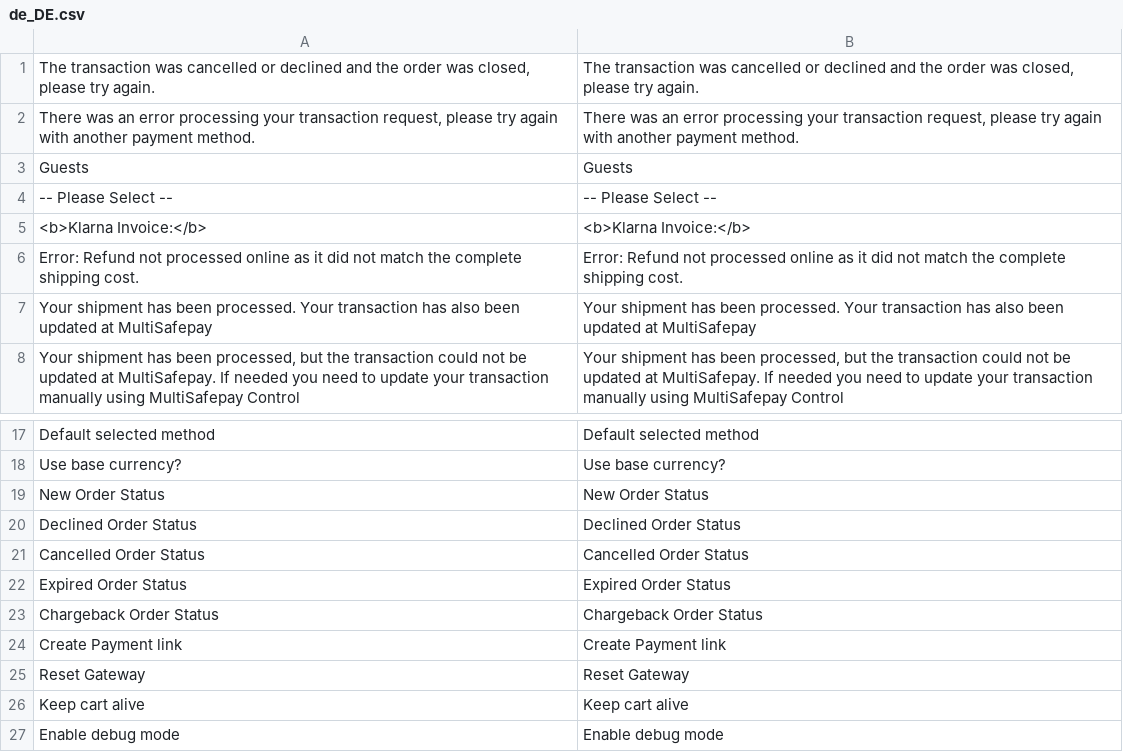
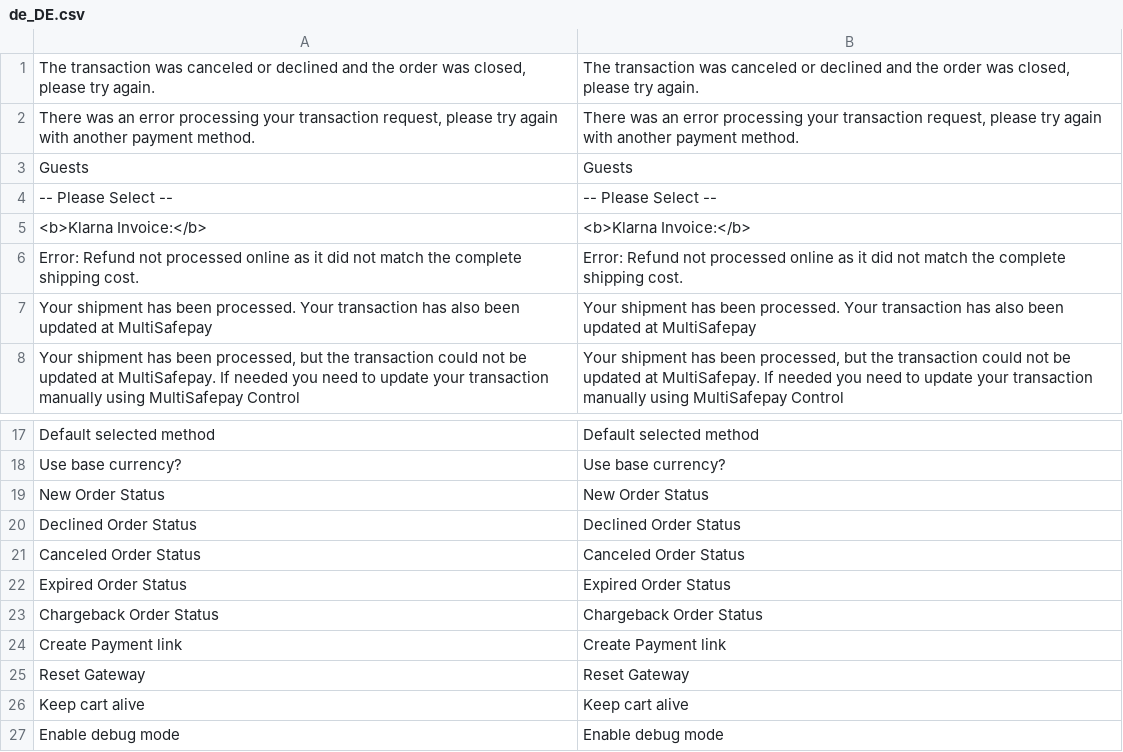
Before and after one commit to MultiSafepay/Magento2Msp, a CSV file: i18n/de_DE.csv, drawn as a sheet; only a part is shown, gaps mark what is left out.

Commit message:
PLGMAGTWOS-408: Correct spelling of canceled in MultiSafepay Settings

```diff
--- a/i18n/de_DE.csv
+++ b/i18n/de_DE.csv
@@ -1,2 +1,2 @@
-"The transaction was cancelled or declined and the order was closed, please try again.","The transaction was cancelled or declined and the order was closed, please try again."
+"The transaction was canceled or declined and the order was closed, please try again.","The transaction was canceled or declined and the order was closed, please try again."
 "There was an error processing your transaction request, please try again with another payment method.","There was an error processing your transaction request, please try again with another payment method."
@@ -20,3 +20,3 @@ Guests,Guests
 "Declined Order Status","Declined Order Status"
-"Cancelled Order Status","Cancelled Order Status"
+"Canceled Order Status","Canceled Order Status"
 "Expired Order Status","Expired Order Status"
```
Also changed, not shown: i18n/en_US.csv, i18n/es_ES.csv, 8 other files.
